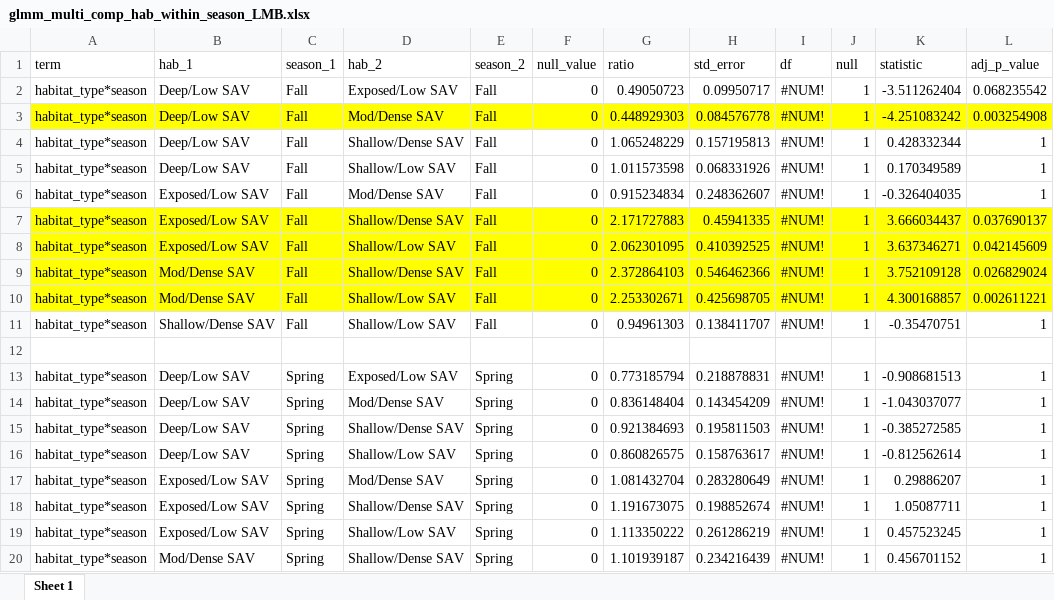
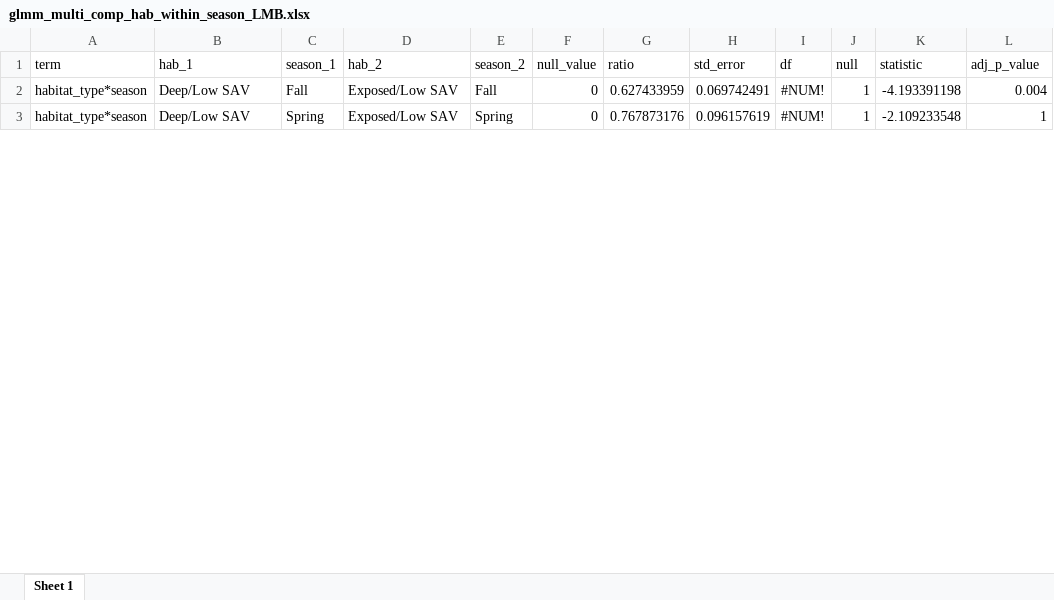
Before and after one commit to benjaminhlina/toronto-lmb-np-accel, an Excel workbook: results/accel-glmm-results/habitat-season/lmb/glmm_multi_comp_hab_within_season_LMB.xlsx, sheet Sheet 1, drawn as a sheet; only a part is shown; values as stored, in another font and other column widths than the file's, no borders; removed rows and columns are numbered as before the commit, all else as after; the diff covers the shown part only; the diff names each change by its address in the sheet, - before the commit and + after, or states it on an @@ line.

```diff
--- a/results/accel-glmm-results/habitat-season/lmb/glmm_multi_comp_hab_within_season_LMB.xlsx (sheet Sheet 1)
+++ b/results/accel-glmm-results/habitat-season/lmb/glmm_multi_comp_hab_within_season_LMB.xlsx (sheet Sheet 1)
-G2 (ratio): 0.49050723
+G2 (ratio): 0.627433959
-H2 (std_error): 0.09950717
+H2 (std_error): 0.069742491
-K2 (statistic): -3.511262404
+K2 (statistic): -4.193391198
-L2 (adj_p_value): 0.068235542
+L2 (adj_p_value): 0.004
-row 3: habitat_type*season | Deep/Low SAV | Fall | Mod/Dense SAV | Fall | 0 | 0.448929303 | 0.084576778 | #NUM! | 1 | -4.251083242 | 0.003254908
-row 4: habitat_type*season | Deep/Low SAV | Fall | Shallow/Dense SAV | Fall | 0 | 1.065248229 | 0.157195813 | #NUM! | 1 | 0.428332344 | 1
-row 5: habitat_type*season | Deep/Low SAV | Fall | Shallow/Low SAV | Fall | 0 | 1.011573598 | 0.068331926 | #NUM! | 1 | 0.170349589 | 1
-row 6: habitat_type*season | Exposed/Low SAV | Fall | Mod/Dense SAV | Fall | 0 | 0.915234834 | 0.248362607 | #NUM! | 1 | -0.326404035 | 1
-row 7: habitat_type*season | Exposed/Low SAV | Fall | Shallow/Dense SAV | Fall | 0 | 2.171727883 | 0.45941335 | #NUM! | 1 | 3.666034437 | 0.037690137
-row 8: habitat_type*season | Exposed/Low SAV | Fall | Shallow/Low SAV | Fall | 0 | 2.062301095 | 0.410392525 | #NUM! | 1 | 3.637346271 | 0.042145609
-row 9: habitat_type*season | Mod/Dense SAV | Fall | Shallow/Dense SAV | Fall | 0 | 2.372864103 | 0.546462366 | #NUM! | 1 | 3.752109128 | 0.026829024
-row 10: habitat_type*season | Mod/Dense SAV | Fall | Shallow/Low SAV | Fall | 0 | 2.253302671 | 0.425698705 | #NUM! | 1 | 4.300168857 | 0.002611221
-row 11: habitat_type*season | Shallow/Dense SAV | Fall | Shallow/Low SAV | Fall | 0 | 0.94961303 | 0.138411707 | #NUM! | 1 | -0.35470751 | 1
-row 12: (empty)
-G3 (ratio): 0.773185794
+G3 (ratio): 0.767873176
-H3 (std_error): 0.218878831
+H3 (std_error): 0.096157619
-K3 (statistic): -0.908681513
+K3 (statistic): -2.109233548
-row 14: habitat_type*season | Deep/Low SAV | Spring | Mod/Dense SAV | Spring | 0 | 0.836148404 | 0.143454209 | #NUM! | 1 | -1.043037077 | 1
-row 15: habitat_type*season | Deep/Low SAV | Spring | Shallow/Dense SAV | Spring | 0 | 0.921384693 | 0.195811503 | #NUM! | 1 | -0.385272585 | 1
-row 16: habitat_type*season | Deep/Low SAV | Spring | Shallow/Low SAV | Spring | 0 | 0.860826575 | 0.158763617 | #NUM! | 1 | -0.812562614 | 1
-row 17: habitat_type*season | Exposed/Low SAV | Spring | Mod/Dense SAV | Spring | 0 | 1.081432704 | 0.283280649 | #NUM! | 1 | 0.29886207 | 1
-row 18: habitat_type*season | Exposed/Low SAV | Spring | Shallow/Dense SAV | Spring | 0 | 1.191673075 | 0.198852674 | #NUM! | 1 | 1.05087711 | 1
-row 19: habitat_type*season | Exposed/Low SAV | Spring | Shallow/Low SAV | Spring | 0 | 1.113350222 | 0.261286219 | #NUM! | 1 | 0.457523245 | 1
-row 20: habitat_type*season | Mod/Dense SAV | Spring | Shallow/Dense SAV | Spring | 0 | 1.101939187 | 0.234216439 | #NUM! | 1 | 0.456701152 | 1
```
Also changed, not shown: 27 added rows, 14 removed rows and 15 edited cells elsewhere in this sheet, results/accel-glmm-results/glmm_model_selection_hab_season_lmb.xlsx, results/accel-glmm-results/habitat-season/lmb/glmm_ind_effects_hab_season_lmb.xlsx, 6 other files.
